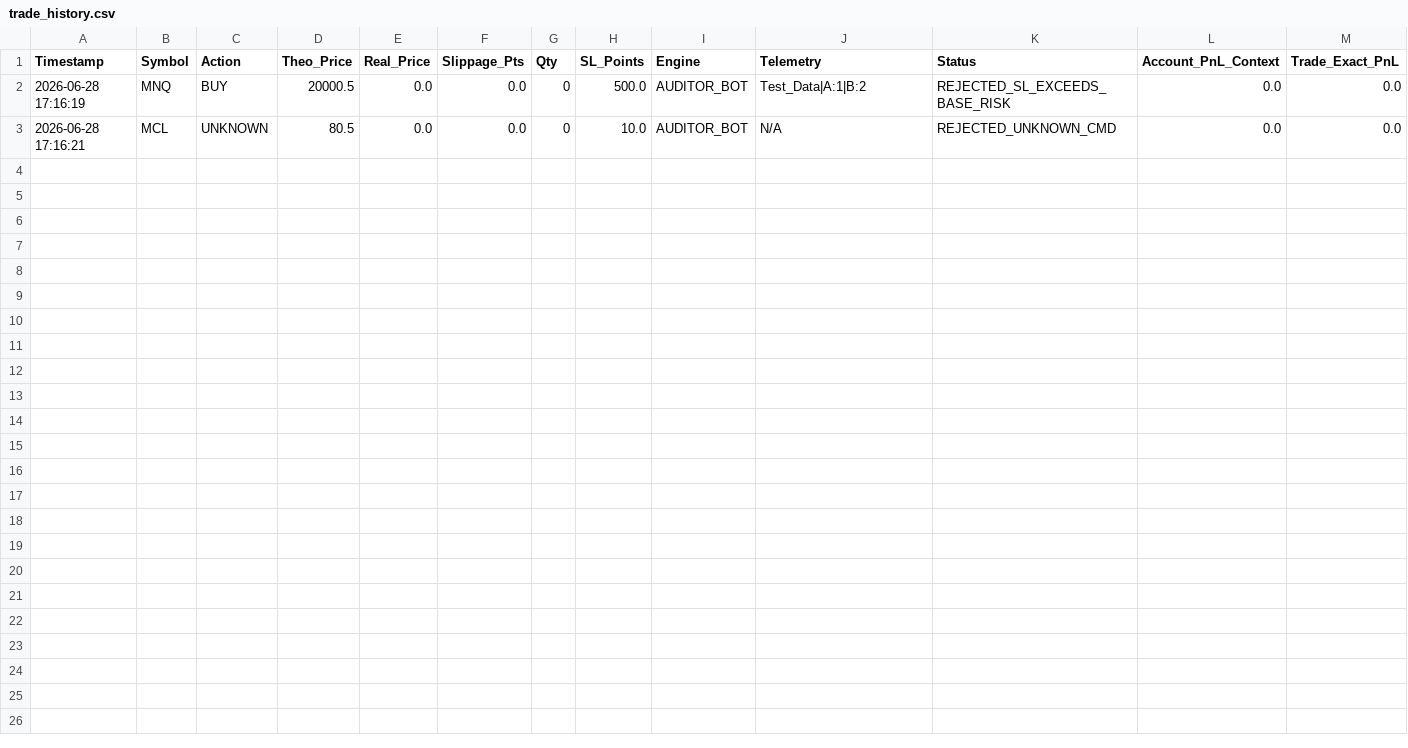
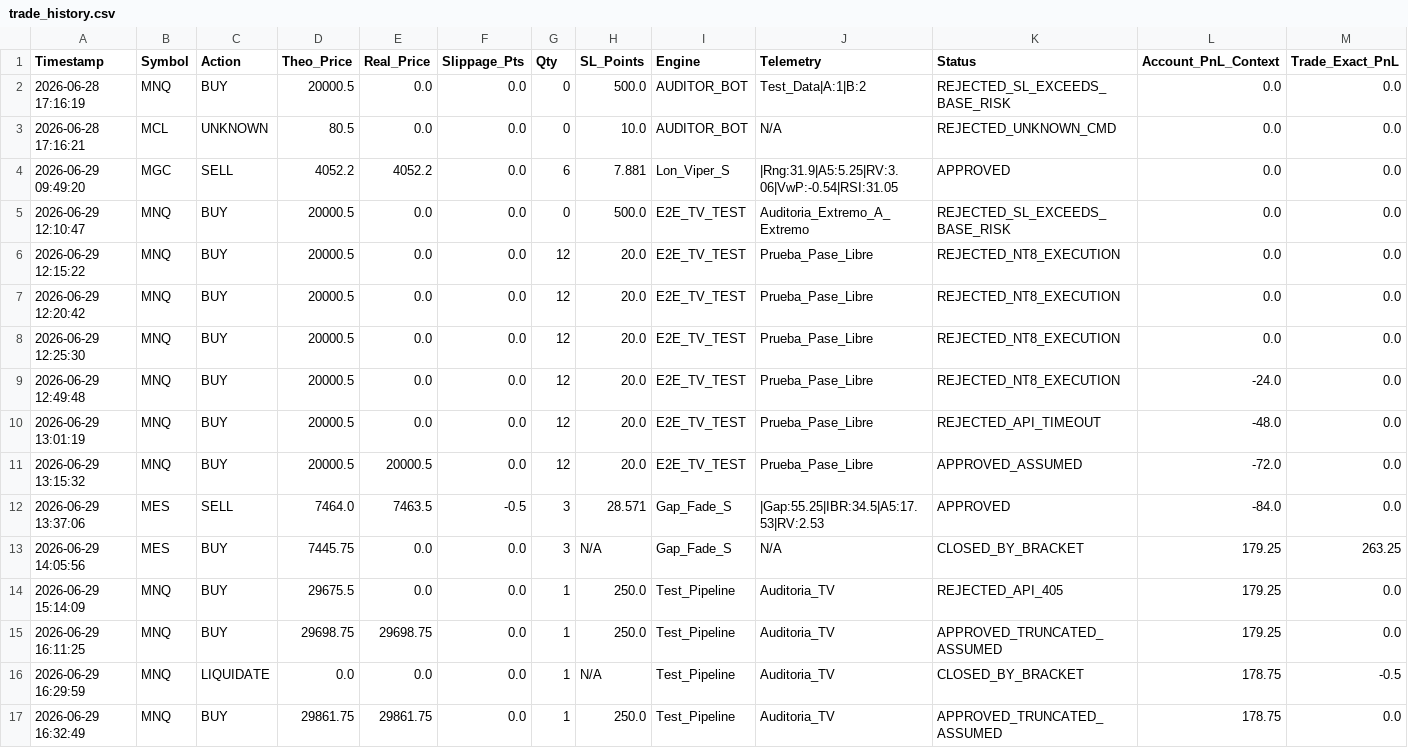
Before and after one commit to LuisPazDev/tradinglab, a CSV file: trade_history.csv, drawn as a sheet.

```diff
--- a/trade_history.csv
+++ b/trade_history.csv
@@ -3 +3,15 @@ Timestamp,Symbol,Action,Theo_Price,Real_Price,Slippage_Pts,Qty,SL_Points,Engine,
 2026-06-28 17:16:21,MCL,UNKNOWN,80.5,0.0,0.0,0,10.0,AUDITOR_BOT,N/A,REJECTED_UNKNOWN_CMD,0.0,0.0
+2026-06-29 09:49:20,MGC,SELL,4052.2,4052.2,0.0,6,7.881,Lon_Viper_S,|Rng:31.9|A5:5.25|RV:3.06|VwP:-0.54|RSI:31.05,APPROVED,0.0,0.0
+2026-06-29 12:10:47,MNQ,BUY,20000.5,0.0,0.0,0,500.0,E2E_TV_TEST,Auditoria_Extremo_A_Extremo,REJECTED_SL_EXCEEDS_BASE_RISK,0.0,0.0
+2026-06-29 12:15:22,MNQ,BUY,20000.5,0.0,0.0,12,20.0,E2E_TV_TEST,Prueba_Pase_Libre,REJECTED_NT8_EXECUTION,0.0,0.0
+2026-06-29 12:20:42,MNQ,BUY,20000.5,0.0,0.0,12,20.0,E2E_TV_TEST,Prueba_Pase_Libre,REJECTED_NT8_EXECUTION,0.0,0.0
+2026-06-29 12:25:30,MNQ,BUY,20000.5,0.0,0.0,12,20.0,E2E_TV_TEST,Prueba_Pase_Libre,REJECTED_NT8_EXECUTION,0.0,0.0
+2026-06-29 12:49:48,MNQ,BUY,20000.5,0.0,0.0,12,20.0,E2E_TV_TEST,Prueba_Pase_Libre,REJECTED_NT8_EXECUTION,-24.0,0.0
+2026-06-29 13:01:19,MNQ,BUY,20000.5,0.0,0.0,12,20.0,E2E_TV_TEST,Prueba_Pase_Libre,REJECTED_API_TIMEOUT,-48.0,0.0
+2026-06-29 13:15:32,MNQ,BUY,20000.5,20000.5,0.0,12,20.0,E2E_TV_TEST,Prueba_Pase_Libre,APPROVED_ASSUMED,-72.0,0.0
+2026-06-29 13:37:06,MES,SELL,7464.0,7463.5,-0.5,3,28.571,Gap_Fade_S,|Gap:55.25|IBR:34.5|A5:17.53|RV:2.53,APPROVED,-84.0,0.0
+2026-06-29 14:05:56,MES,BUY,7445.75,0.0,0.0,3,N/A,Gap_Fade_S,N/A,CLOSED_BY_BRACKET,179.25,263.25
+2026-06-29 15:14:09,MNQ,BUY,29675.5,0.0,0.0,1,250.0,Test_Pipeline,Auditoria_TV,REJECTED_API_405,179.25,0.0
+2026-06-29 16:11:25,MNQ,BUY,29698.75,29698.75,0.0,1,250.0,Test_Pipeline,Auditoria_TV,APPROVED_TRUNCATED_ASSUMED,179.25,0.0
+2026-06-29 16:29:59,MNQ,LIQUIDATE,0.0,0.0,0.0,1,N/A,Test_Pipeline,Auditoria_TV,CLOSED_BY_BRACKET,178.75,-0.5
+2026-06-29 16:32:49,MNQ,BUY,29861.75,29861.75,0.0,1,250.0,Test_Pipeline,Auditoria_TV,APPROVED_TRUNCATED_ASSUMED,178.75,0.0
```
